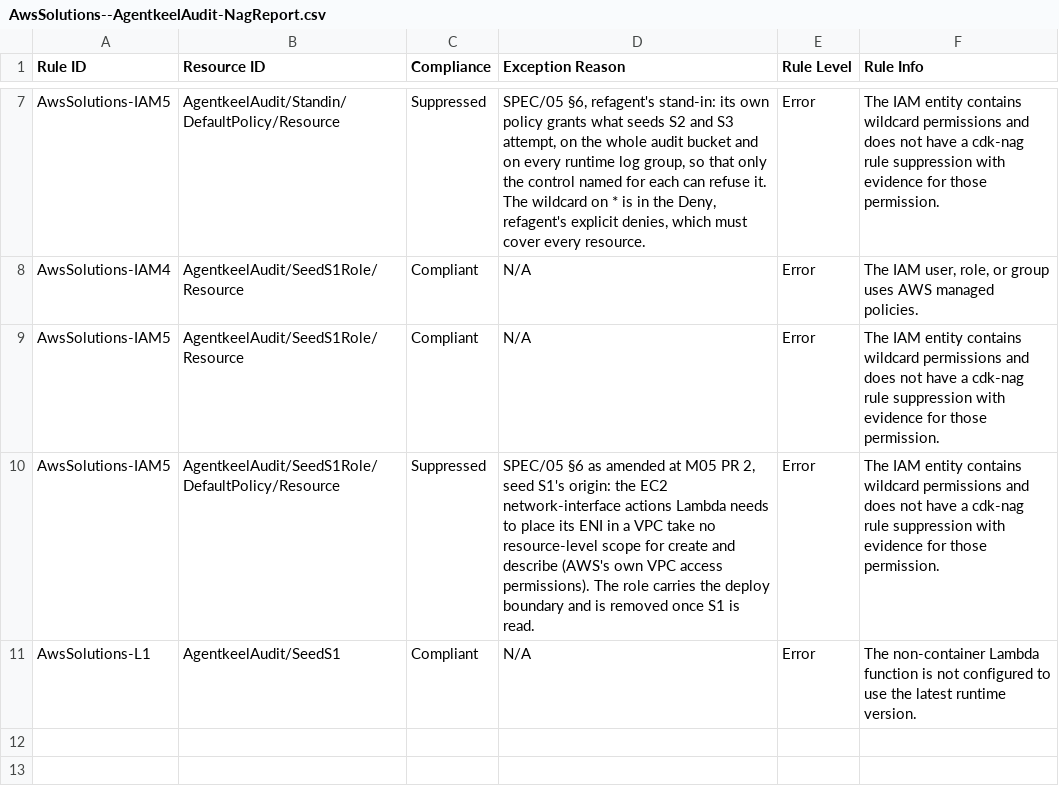
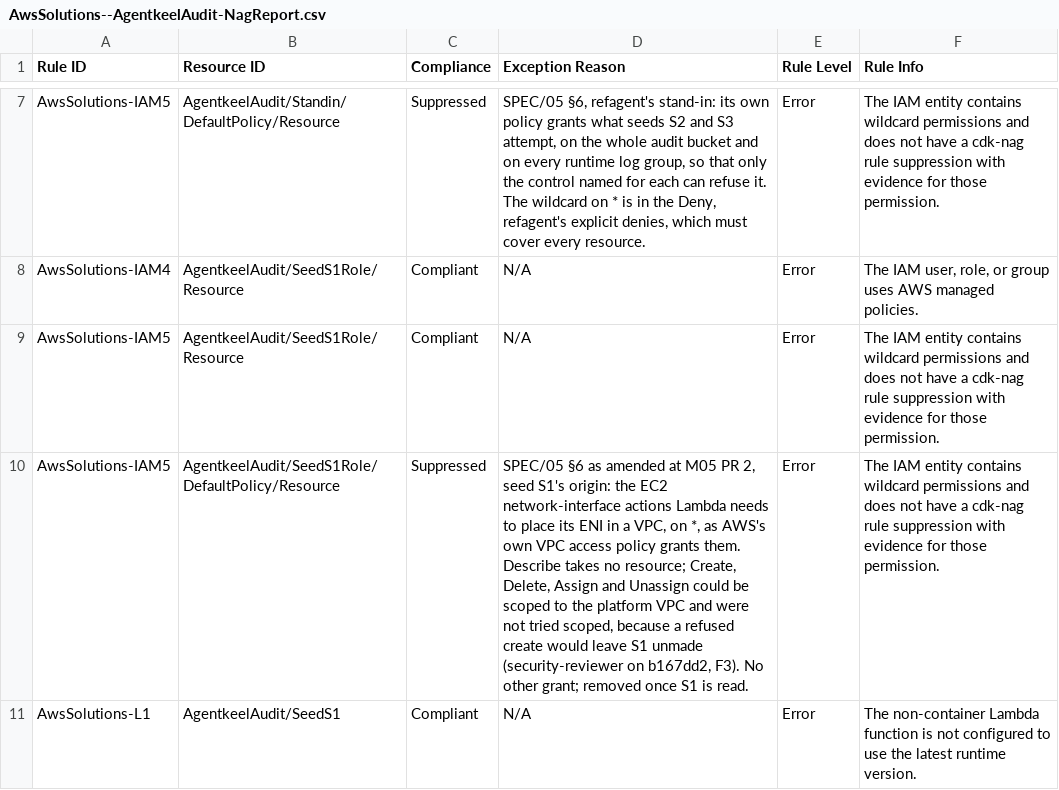
Before and after one commit to andaro74/agentkeel, a CSV file: infra/audit/AwsSolutions--AgentkeelAudit-NagReport.csv, drawn as a sheet; only a part is shown, gaps mark what is left out; the diff names each change by its address in the sheet, - before the commit and + after, or states it on an @@ line.

```diff
--- a/infra/audit/AwsSolutions--AgentkeelAudit-NagReport.csv
+++ b/infra/audit/AwsSolutions--AgentkeelAudit-NagReport.csv
-D10 (Exception Reason): …in a VPC take no resource-level scope for create and describe (AWS's own VPC access permissions). The role carries the deploy boundary and is removed once…
+D10 (Exception Reason): …in a VPC, on *, as AWS's own VPC access policy grants them. Describe takes no resource; Create, Delete, Assign and Unassign could be scoped to the platform VPC and were not tried scoped, because a refused create would leave S1 unmade (security-reviewer on b167dd2, F3). No other grant; removed once…
```
Also changed, not shown: 4 other files.
